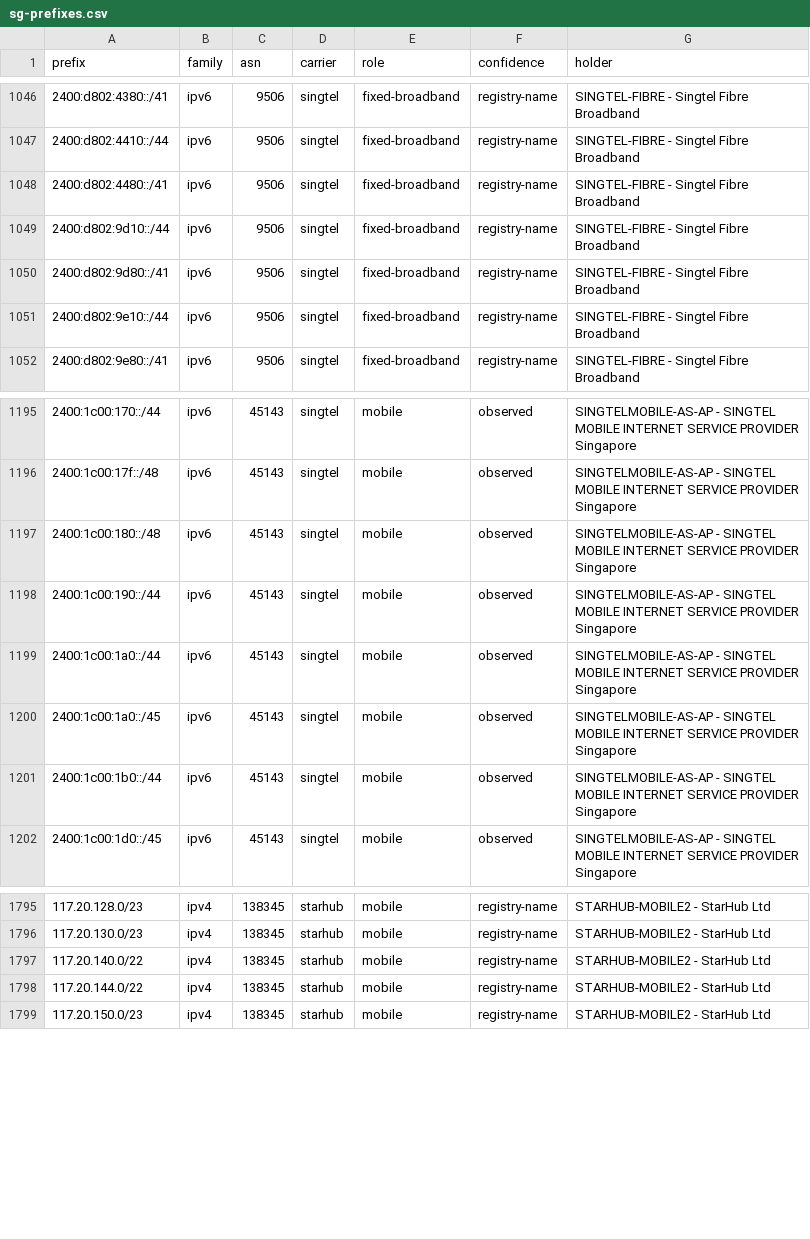
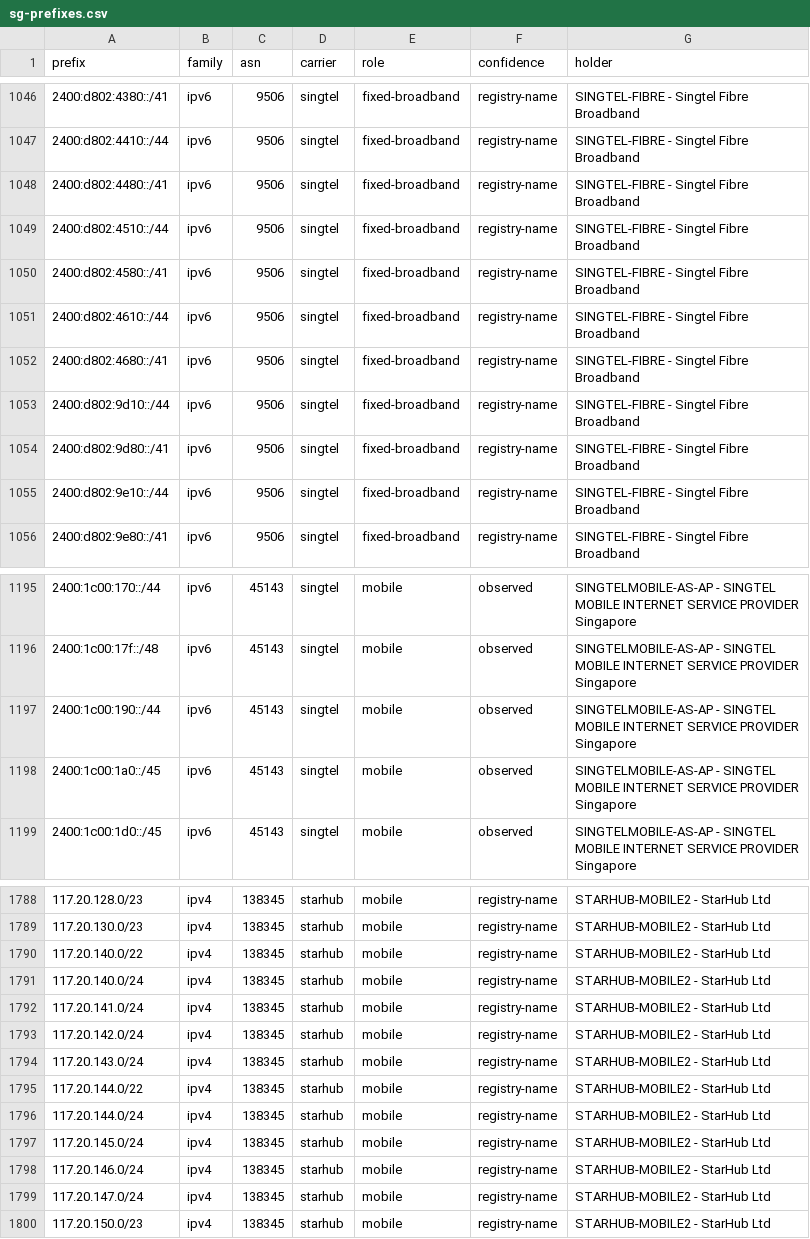
Before and after one commit to Xavierfok/sg-mobile-asn-ranges, a CSV file: data/sg-prefixes.csv, drawn as a sheet; only a part is shown, gaps mark what is left out; the diff covers the shown part only.

```diff
--- a/data/sg-prefixes.csv
+++ b/data/sg-prefixes.csv
@@ -1048,2 +1048,6 @@ prefix,family,asn,carrier,role,confidence,holder
 2400:d802:4480::/41,ipv6,9506,singtel,fixed-broadband,registry-name,SINGTEL-FIBRE - Singtel Fibre Broadband
+2400:d802:4510::/44,ipv6,9506,singtel,fixed-broadband,registry-name,SINGTEL-FIBRE - Singtel Fibre Broadband
+2400:d802:4580::/41,ipv6,9506,singtel,fixed-broadband,registry-name,SINGTEL-FIBRE - Singtel Fibre Broadband
+2400:d802:4610::/44,ipv6,9506,singtel,fixed-broadband,registry-name,SINGTEL-FIBRE - Singtel Fibre Broadband
+2400:d802:4680::/41,ipv6,9506,singtel,fixed-broadband,registry-name,SINGTEL-FIBRE - Singtel Fibre Broadband
 2400:d802:9d10::/44,ipv6,9506,singtel,fixed-broadband,registry-name,SINGTEL-FIBRE - Singtel Fibre Broadband
@@ -1196,7 +1196,4 @@ prefix,family,asn,carrier,role,confidence,holder
 2400:1c00:17f::/48,ipv6,45143,singtel,mobile,observed,SINGTELMOBILE-AS-AP - SINGTEL MOBILE INTERNET SERVICE PROVIDER Singapore
-2400:1c00:180::/48,ipv6,45143,singtel,mobile,observed,SINGTELMOBILE-AS-AP - SINGTEL MOBILE INTERNET SERVICE PROVIDER Singapore
 2400:1c00:190::/44,ipv6,45143,singtel,mobile,observed,SINGTELMOBILE-AS-AP - SINGTEL MOBILE INTERNET SERVICE PROVIDER Singapore
-2400:1c00:1a0::/44,ipv6,45143,singtel,mobile,observed,SINGTELMOBILE-AS-AP - SINGTEL MOBILE INTERNET SERVICE PROVIDER Singapore
 2400:1c00:1a0::/45,ipv6,45143,singtel,mobile,observed,SINGTELMOBILE-AS-AP - SINGTEL MOBILE INTERNET SERVICE PROVIDER Singapore
-2400:1c00:1b0::/44,ipv6,45143,singtel,mobile,observed,SINGTELMOBILE-AS-AP - SINGTEL MOBILE INTERNET SERVICE PROVIDER Singapore
 2400:1c00:1d0::/45,ipv6,45143,singtel,mobile,observed,SINGTELMOBILE-AS-AP - SINGTEL MOBILE INTERNET SERVICE PROVIDER Singapore
@@ -1797,3 +1790,11 @@ prefix,family,asn,carrier,role,confidence,holder
 117.20.140.0/22,ipv4,138345,starhub,mobile,registry-name,STARHUB-MOBILE2 - StarHub Ltd
+117.20.140.0/24,ipv4,138345,starhub,mobile,registry-name,STARHUB-MOBILE2 - StarHub Ltd
+117.20.141.0/24,ipv4,138345,starhub,mobile,registry-name,STARHUB-MOBILE2 - StarHub Ltd
+117.20.142.0/24,ipv4,138345,starhub,mobile,registry-name,STARHUB-MOBILE2 - StarHub Ltd
+117.20.143.0/24,ipv4,138345,starhub,mobile,registry-name,STARHUB-MOBILE2 - StarHub Ltd
 117.20.144.0/22,ipv4,138345,starhub,mobile,registry-name,STARHUB-MOBILE2 - StarHub Ltd
+117.20.144.0/24,ipv4,138345,starhub,mobile,registry-name,STARHUB-MOBILE2 - StarHub Ltd
+117.20.145.0/24,ipv4,138345,starhub,mobile,registry-name,STARHUB-MOBILE2 - StarHub Ltd
+117.20.146.0/24,ipv4,138345,starhub,mobile,registry-name,STARHUB-MOBILE2 - StarHub Ltd
+117.20.147.0/24,ipv4,138345,starhub,mobile,registry-name,STARHUB-MOBILE2 - StarHub Ltd
 117.20.150.0/23,ipv4,138345,starhub,mobile,registry-name,STARHUB-MOBILE2 - StarHub Ltd
```
Also changed, not shown: 8 removed rows elsewhere in this file, 8 other files.
